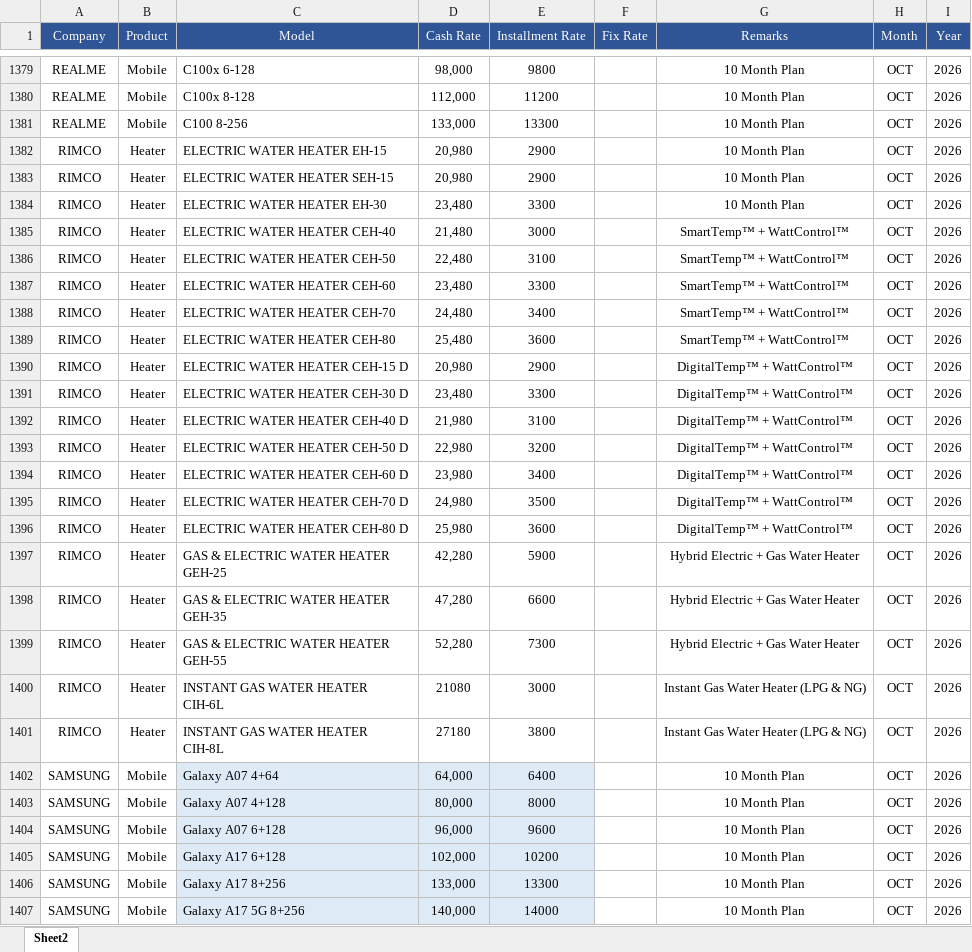
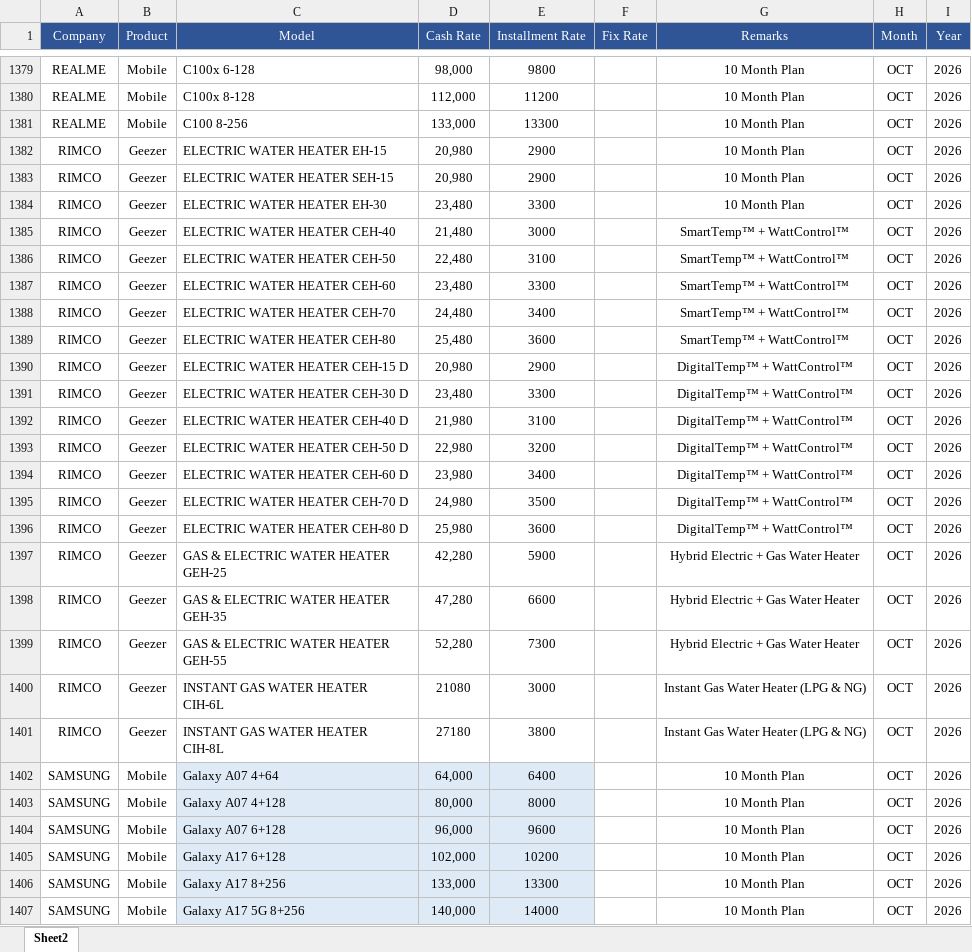
Before and after one commit to qge1983/Price, an Excel workbook: rates.xlsx, sheet Sheet2, drawn as a sheet; only a part is shown, gaps mark what is left out; values as stored, in another font and other column widths than the file's, no borders; the diff names each change by its address in the sheet, - before the commit and + after, or states it on an @@ line.

Commit message:
Add files via upload

```diff
--- a/rates.xlsx (sheet Sheet2)
+++ b/rates.xlsx (sheet Sheet2)
-B1382:B1401 (Product): Heater
+B1382:B1401 (Product): Geezer
```
